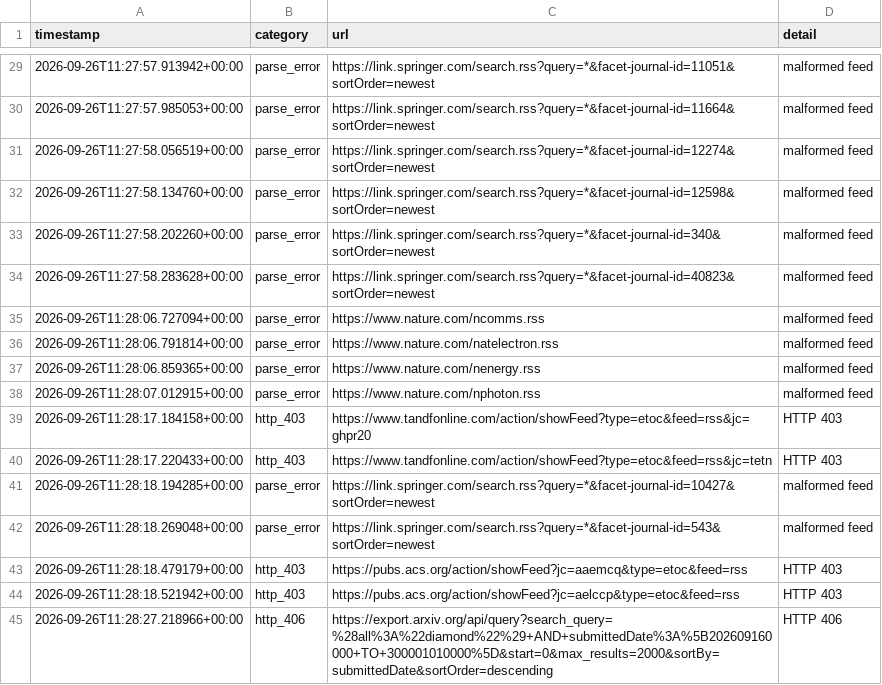
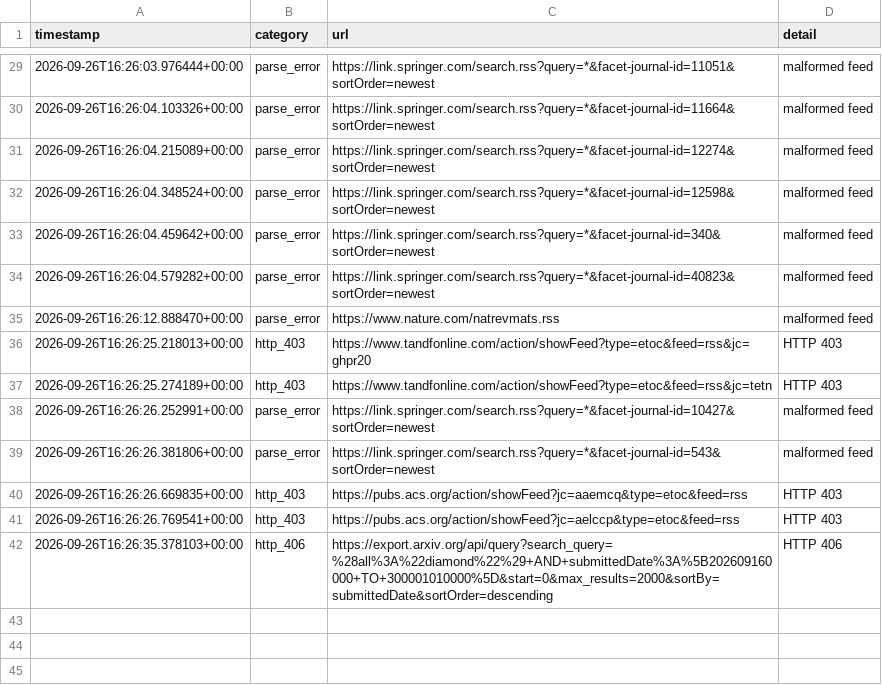
Before and after one commit to Llxyyds666/diamond-paper-feed, a TSV file: fetch_failures.tsv, drawn as a sheet; only a part is shown, gaps mark what is left out; the diff covers the shown part only.

```diff
--- a/fetch_failures.tsv
+++ b/fetch_failures.tsv
@@ -29,17 +29,14 @@ timestamp	category	url	detail
-2026-09-26T11:27:57.913942+00:00	parse_error	https://link.springer.com/search.rss?query=*&facet-journal-id=11051&sortOrder=newest	malformed feed
-2026-09-26T11:27:57.985053+00:00	parse_error	https://link.springer.com/search.rss?query=*&facet-journal-id=11664&sortOrder=newest	malformed feed
-2026-09-26T11:27:58.056519+00:00	parse_error	https://link.springer.com/search.rss?query=*&facet-journal-id=12274&sortOrder=newest	malformed feed
-2026-09-26T11:27:58.134760+00:00	parse_error	https://link.springer.com/search.rss?query=*&facet-journal-id=12598&sortOrder=newest	malformed feed
-2026-09-26T11:27:58.202260+00:00	parse_error	https://link.springer.com/search.rss?query=*&facet-journal-id=340&sortOrder=newest	malformed feed
-2026-09-26T11:27:58.283628+00:00	parse_error	https://link.springer.com/search.rss?query=*&facet-journal-id=40823&sortOrder=newest	malformed feed
-2026-09-26T11:28:06.727094+00:00	parse_error	https://www.nature.com/ncomms.rss	malformed feed
-2026-09-26T11:28:06.791814+00:00	parse_error	https://www.nature.com/natelectron.rss	malformed feed
-2026-09-26T11:28:06.859365+00:00	parse_error	https://www.nature.com/nenergy.rss	malformed feed
-2026-09-26T11:28:07.012915+00:00	parse_error	https://www.nature.com/nphoton.rss	malformed feed
-2026-09-26T11:28:17.184158+00:00	http_403	https://www.tandfonline.com/action/showFeed?type=etoc&feed=rss&jc=ghpr20	HTTP 403
-2026-09-26T11:28:17.220433+00:00	http_403	https://www.tandfonline.com/action/showFeed?type=etoc&feed=rss&jc=tetn	HTTP 403
-2026-09-26T11:28:18.194285+00:00	parse_error	https://link.springer.com/search.rss?query=*&facet-journal-id=10427&sortOrder=newest	malformed feed
-2026-09-26T11:28:18.269048+00:00	parse_error	https://link.springer.com/search.rss?query=*&facet-journal-id=543&sortOrder=newest	malformed feed
-2026-09-26T11:28:18.479179+00:00	http_403	https://pubs.acs.org/action/showFeed?jc=aaemcq&type=etoc&feed=rss	HTTP 403
-2026-09-26T11:28:18.521942+00:00	http_403	https://pubs.acs.org/action/showFeed?jc=aelccp&type=etoc&feed=rss	HTTP 403
-2026-09-26T11:28:27.218966+00:00	http_406	https://export.arxiv.org/api/query?search_query=%28all%3A%22diamond%22%29+AND+submittedDate%3A%5B202609160000+TO+300001010000%5D&start=0&max_results=2000&sortBy=submittedDate&sortOrder=descending	HTTP 406
+2026-09-26T16:26:03.976444+00:00	parse_error	https://link.springer.com/search.rss?query=*&facet-journal-id=11051&sortOrder=newest	malformed feed
+2026-09-26T16:26:04.103326+00:00	parse_error	https://link.springer.com/search.rss?query=*&facet-journal-id=11664&sortOrder=newest	malformed feed
+2026-09-26T16:26:04.215089+00:00	parse_error	https://link.springer.com/search.rss?query=*&facet-journal-id=12274&sortOrder=newest	malformed feed
+2026-09-26T16:26:04.348524+00:00	parse_error	https://link.springer.com/search.rss?query=*&facet-journal-id=12598&sortOrder=newest	malformed feed
+2026-09-26T16:26:04.459642+00:00	parse_error	https://link.springer.com/search.rss?query=*&facet-journal-id=340&sortOrder=newest	malformed feed
+2026-09-26T16:26:04.579282+00:00	parse_error	https://link.springer.com/search.rss?query=*&facet-journal-id=40823&sortOrder=newest	malformed feed
+2026-09-26T16:26:12.888470+00:00	parse_error	https://www.nature.com/natrevmats.rss	malformed feed
+2026-09-26T16:26:25.218013+00:00	http_403	https://www.tandfonline.com/action/showFeed?type=etoc&feed=rss&jc=ghpr20	HTTP 403
+2026-09-26T16:26:25.274189+00:00	http_403	https://www.tandfonline.com/action/showFeed?type=etoc&feed=rss&jc=tetn	HTTP 403
+2026-09-26T16:26:26.252991+00:00	parse_error	https://link.springer.com/search.rss?query=*&facet-journal-id=10427&sortOrder=newest	malformed feed
+2026-09-26T16:26:26.381806+00:00	parse_error	https://link.springer.com/search.rss?query=*&facet-journal-id=543&sortOrder=newest	malformed feed
+2026-09-26T16:26:26.669835+00:00	http_403	https://pubs.acs.org/action/showFeed?jc=aaemcq&type=etoc&feed=rss	HTTP 403
+2026-09-26T16:26:26.769541+00:00	http_403	https://pubs.acs.org/action/showFeed?jc=aelccp&type=etoc&feed=rss	HTTP 403
+2026-09-26T16:26:35.378103+00:00	http_406	https://export.arxiv.org/api/query?search_query=%28all%3A%22diamond%22%29+AND+submittedDate%3A%5B202609160000+TO+300001010000%5D&start=0&max_results=2000&sortBy=submittedDate&sortOrder=descending	HTTP 406
```
Also changed, not shown: 27 edited cells elsewhere in this file, 2 other files.
